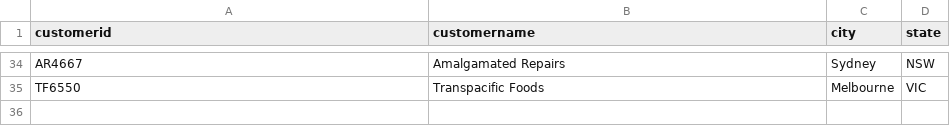
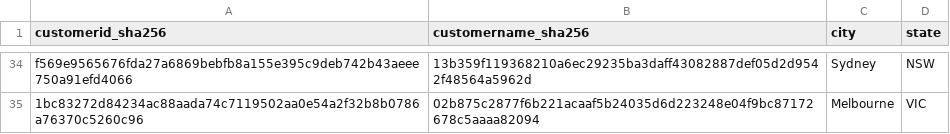
Before and after one commit to komae5519pv/komae_dbdemos, a CSV file: cleanroom_20250621/creator/raw_data/customers.csv, drawn as a sheet; only a part is shown, gaps mark what is left out; the diff covers the shown part only; the diff names each change by its address in the sheet, - before the commit and + after, or states it on an @@ line.

```diff
--- a/cleanroom_20250621/creator/raw_data/customers.csv
+++ b/cleanroom_20250621/creator/raw_data/customers.csv
-A1: customerid
+A1: customerid_sha256
-B1: customername
+B1: customername_sha256
-A34 (customerid_sha256): AR4667
+A34 (customerid_sha256): f569e9565676fda27a6869bebfb8a155e395c9deb742b43aeee750a91efd4066
-B34 (customername_sha256): Amalgamated Repairs
+B34 (customername_sha256): 13b359f119368210a6ec29235ba3daff43082887def05d2d9542f48564a5962d
-A35 (customerid_sha256): TF6550
+A35 (customerid_sha256): 1bc83272d84234ac88aada74c7119502aa0e54a2f32b8b0786a76370c5260c96
-B35 (customername_sha256): Transpacific Foods
+B35 (customername_sha256): 02b875c2877f6b221acaaf5b24035d6d223248e04f9bc87172678c5aaaa82094
```
Also changed, not shown: 64 edited cells elsewhere in this file, 1 other file.
